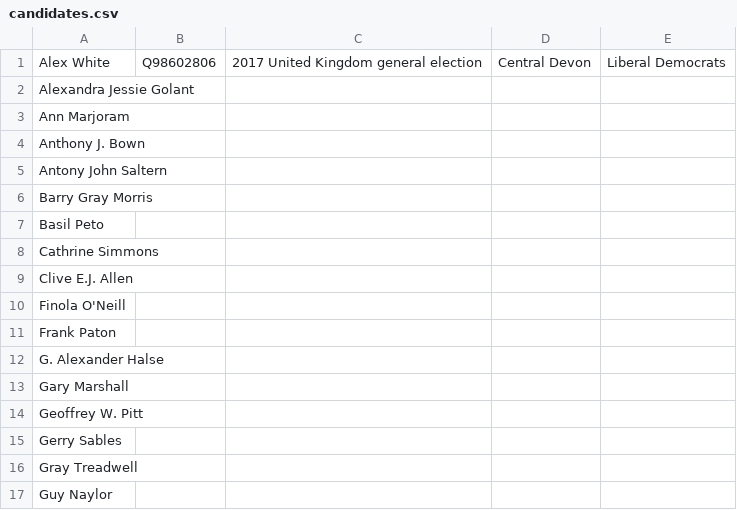
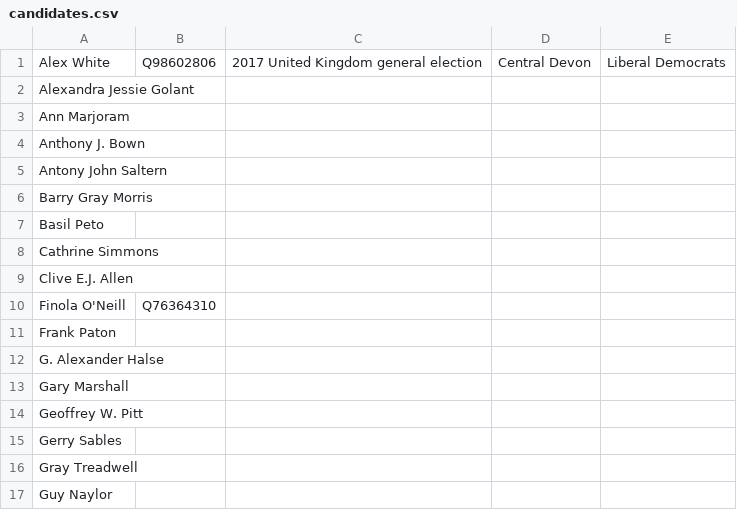
Before and after one commit to tmtmtmtm/north-devon-elections-wikipedia, a CSV file: candidates.csv, drawn as a sheet; only a part is shown.

Commit message:
Reconcile pre-existing 2019 candidates

```diff
--- a/candidates.csv
+++ b/candidates.csv
@@ -9,3 +9,3 @@
 "Clive E.J. Allen",,,,
-"Finola O'Neill",,,,
+"Finola O'Neill",Q76364310,,,
 "Frank Paton",,,,
```
Also changed, not shown: combo.csv, 1 other file.
